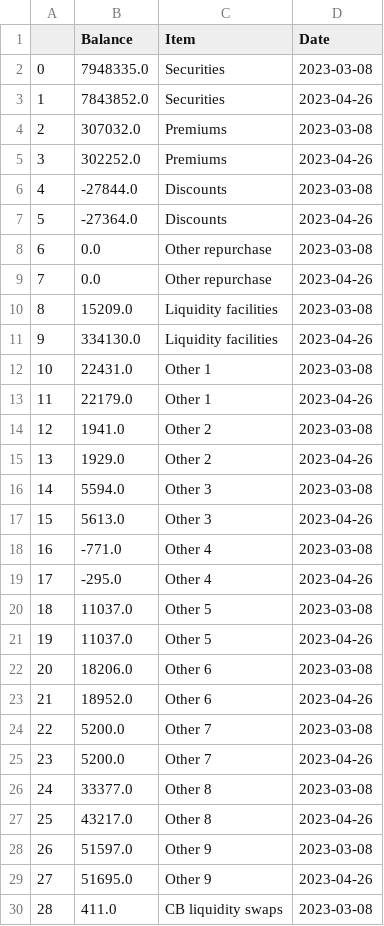
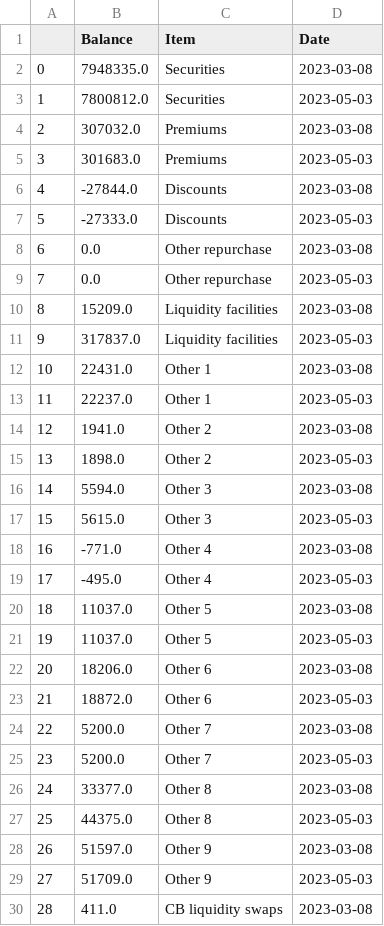
Before and after one commit to fpakal/Bankingcrisis, a CSV file: fed_frame.csv, drawn as a sheet; only a part is shown; the diff covers the shown part only.

```diff
--- a/fed_frame.csv
+++ b/fed_frame.csv
@@ -2,29 +2,29 @@
 0,7948335.0,Securities,2023-03-08
-1,7843852.0,Securities,2023-04-26
+1,7800812.0,Securities,2023-05-03
 2,307032.0,Premiums,2023-03-08
-3,302252.0,Premiums,2023-04-26
+3,301683.0,Premiums,2023-05-03
 4,-27844.0,Discounts,2023-03-08
-5,-27364.0,Discounts,2023-04-26
+5,-27333.0,Discounts,2023-05-03
 6,0.0,Other repurchase,2023-03-08
-7,0.0,Other repurchase,2023-04-26
+7,0.0,Other repurchase,2023-05-03
 8,15209.0,Liquidity facilities,2023-03-08
-9,334130.0,Liquidity facilities,2023-04-26
+9,317837.0,Liquidity facilities,2023-05-03
 10,22431.0,Other 1,2023-03-08
-11,22179.0,Other 1,2023-04-26
+11,22237.0,Other 1,2023-05-03
 12,1941.0,Other 2,2023-03-08
-13,1929.0,Other 2,2023-04-26
+13,1898.0,Other 2,2023-05-03
 14,5594.0,Other 3,2023-03-08
-15,5613.0,Other 3,2023-04-26
+15,5615.0,Other 3,2023-05-03
 16,-771.0,Other 4,2023-03-08
-17,-295.0,Other 4,2023-04-26
+17,-495.0,Other 4,2023-05-03
 18,11037.0,Other 5,2023-03-08
-19,11037.0,Other 5,2023-04-26
+19,11037.0,Other 5,2023-05-03
 20,18206.0,Other 6,2023-03-08
-21,18952.0,Other 6,2023-04-26
+21,18872.0,Other 6,2023-05-03
 22,5200.0,Other 7,2023-03-08
-23,5200.0,Other 7,2023-04-26
+23,5200.0,Other 7,2023-05-03
 24,33377.0,Other 8,2023-03-08
-25,43217.0,Other 8,2023-04-26
+25,44375.0,Other 8,2023-05-03
 26,51597.0,Other 9,2023-03-08
-27,51695.0,Other 9,2023-04-26
+27,51709.0,Other 9,2023-05-03
 28,411.0,CB liquidity swaps,2023-03-08
```
Also changed, not shown: 15 edited cells elsewhere in this file, curr_prices.csv, init_prices.csv, 3 other files.
